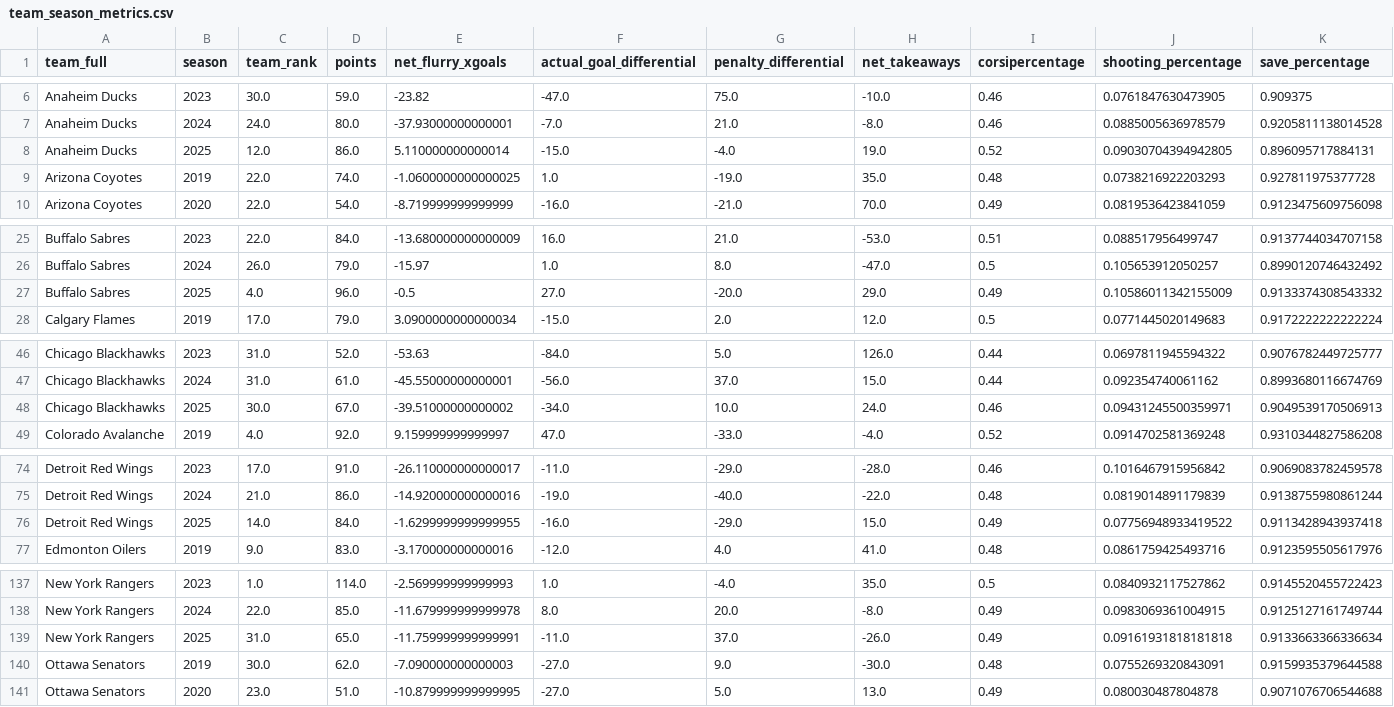
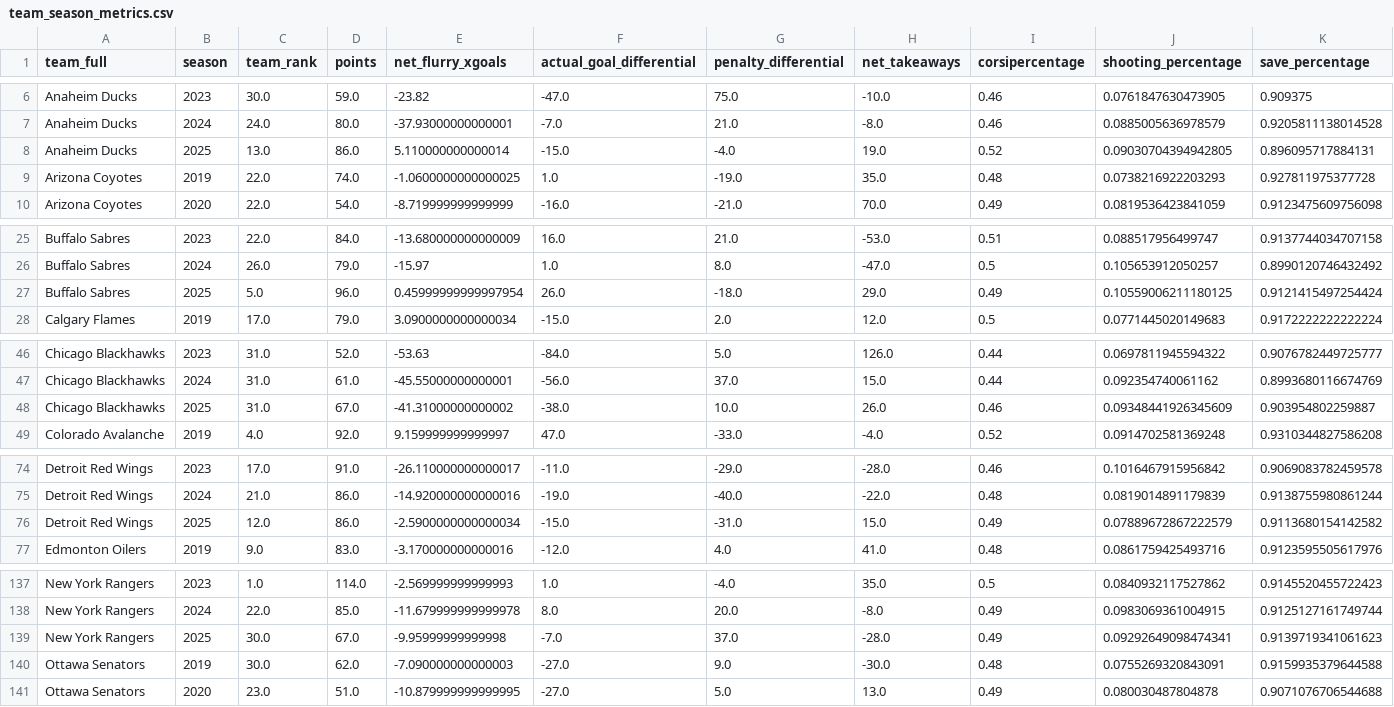
Before and after one commit to Jburn042/sens_analytics, a CSV file: data/team_season_metrics.csv, drawn as a sheet; only a part is shown, gaps mark what is left out; removed rows and columns are numbered as before the commit, all else as after; rows hold the shown columns only; the diff covers the shown part only; the diff names each change by its address in the sheet, - before the commit and + after, or states it on an @@ line.

```diff
--- a/data/team_season_metrics.csv
+++ b/data/team_season_metrics.csv
-C8 (team_rank): 12.0
+C8 (team_rank): 13.0
-row 27: Buffalo Sabres | 2025 | 4.0 | 96.0 | -0.5 | 27.0 | -20.0 | 29.0 | 0.49 | 0.10586011342155009 | 0.9133374308543332
+row 27: Buffalo Sabres | 2025 | 5.0 | 96.0 | 0.45999999999997954 | 26.0 | -18.0 | 29.0 | 0.49 | 0.10559006211180125 | 0.9121415497254424
-row 48: Chicago Blackhawks | 2025 | 30.0 | 67.0 | -39.51000000000002 | -34.0 | 10.0 | 24.0 | 0.46 | 0.09431245500359971 | 0.9049539170506913
+row 48: Chicago Blackhawks | 2025 | 31.0 | 67.0 | -41.31000000000002 | -38.0 | 10.0 | 26.0 | 0.46 | 0.09348441926345609 | 0.903954802259887
-row 76: Detroit Red Wings | 2025 | 14.0 | 84.0 | -1.6299999999999955 | -16.0 | -29.0 | 15.0 | 0.49 | 0.07756948933419522 | 0.9113428943937418
+row 76: Detroit Red Wings | 2025 | 12.0 | 86.0 | -2.5900000000000034 | -15.0 | -31.0 | 15.0 | 0.49 | 0.07889672867222579 | 0.9113680154142582
-row 139: New York Rangers | 2025 | 31.0 | 65.0 | -11.759999999999991 | -11.0 | 37.0 | -26.0 | 0.49 | 0.09161931818181818 | 0.9133663366336634
+row 139: New York Rangers | 2025 | 30.0 | 67.0 | -9.95999999999998 | -7.0 | 37.0 | -28.0 | 0.49 | 0.09292649098474341 | 0.9139719341061623
```
Also changed, not shown: 2 edited cells elsewhere in this file, data/goalie_data.csv, 3 other files.
